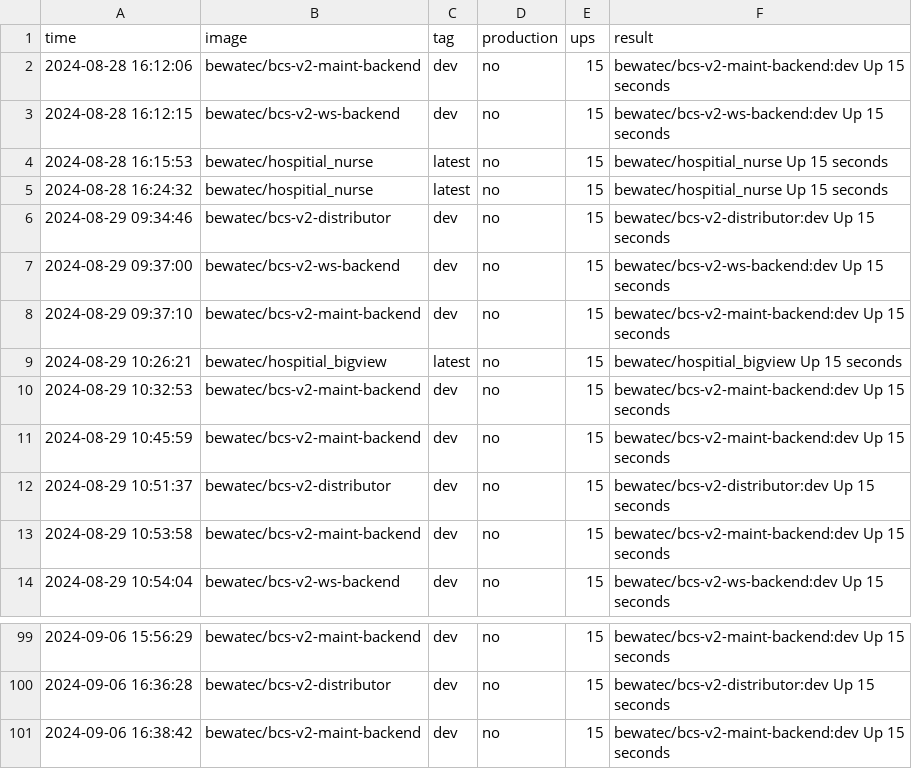
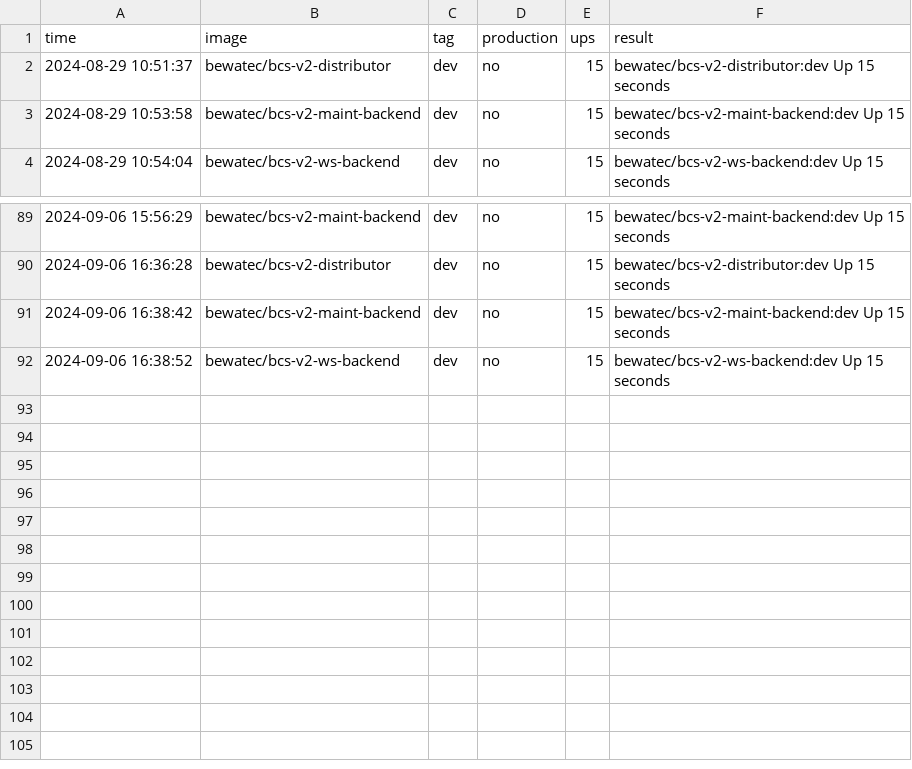
Before and after one commit to bwtps/robot-logger, a CSV file: deploy.csv, drawn as a sheet; only a part is shown, gaps mark what is left out; removed rows and columns are numbered as before the commit, all else as after; the diff names each change by its address in the sheet, - before the commit and + after, or states it on an @@ line.

Commit message:
chore: robot push log for bewatec/bcs-v2-ws-backend ...

```diff
--- a/deploy.csv
+++ b/deploy.csv
-row 2: 2024-08-28 16:12:06 | bewatec/bcs-v2-maint-backend | dev | no | 15 | bewatec/bcs-v2-maint-backend:dev Up 15 seconds
-row 3: 2024-08-28 16:12:15 | bewatec/bcs-v2-ws-backend | dev | no | 15 | bewatec/bcs-v2-ws-backend:dev Up 15 seconds
-row 4: 2024-08-28 16:15:53 | bewatec/hospitial_nurse | latest | no | 15 | bewatec/hospitial_nurse Up 15 seconds
-row 5: 2024-08-28 16:24:32 | bewatec/hospitial_nurse | latest | no | 15 | bewatec/hospitial_nurse Up 15 seconds
-row 6: 2024-08-29 09:34:46 | bewatec/bcs-v2-distributor | dev | no | 15 | bewatec/bcs-v2-distributor:dev Up 15 seconds
-row 7: 2024-08-29 09:37:00 | bewatec/bcs-v2-ws-backend | dev | no | 15 | bewatec/bcs-v2-ws-backend:dev Up 15 seconds
-row 8: 2024-08-29 09:37:10 | bewatec/bcs-v2-maint-backend | dev | no | 15 | bewatec/bcs-v2-maint-backend:dev Up 15 seconds
-row 9: 2024-08-29 10:26:21 | bewatec/hospitial_bigview | latest | no | 15 | bewatec/hospitial_bigview Up 15 seconds
-row 10: 2024-08-29 10:32:53 | bewatec/bcs-v2-maint-backend | dev | no | 15 | bewatec/bcs-v2-maint-backend:dev Up 15 seconds
-row 11: 2024-08-29 10:45:59 | bewatec/bcs-v2-maint-backend | dev | no | 15 | bewatec/bcs-v2-maint-backend:dev Up 15 seconds
+row 92: 2024-09-06 16:38:52 | bewatec/bcs-v2-ws-backend | dev | no | 15 | bewatec/bcs-v2-ws-backend:dev Up 15 seconds
```
